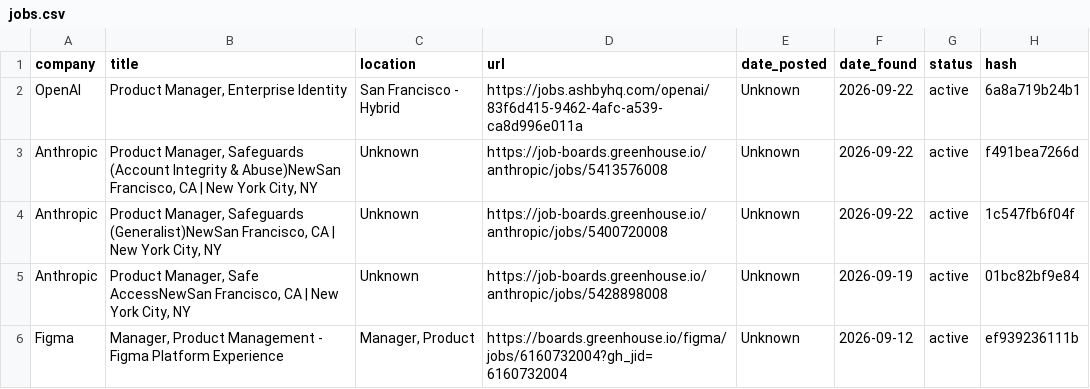
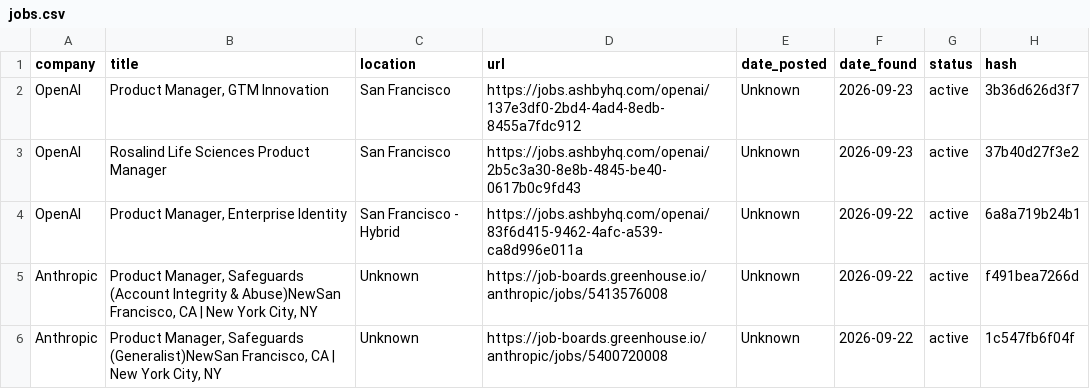
Before and after one commit to alishsayd/Scraper, a CSV file: jobs.csv, drawn as a sheet; only a part is shown; the shorter side is filled out with more unchanged rows; the diff names each change by its address in the sheet, - before the commit and + after, or states it on an @@ line.

```diff
--- a/jobs.csv
+++ b/jobs.csv
+row 2: OpenAI | Product Manager, GTM Innovation | San Francisco | https://jobs.ashbyhq.com/openai/137e3df0-2bd4-4ad4-8edb-8455a7fdc912 | Unknown | 2026-09-23 | active | 3b36d626d3f7
+row 3: OpenAI | Rosalind Life Sciences Product Manager | San Francisco | https://jobs.ashbyhq.com/openai/2b5c3a30-8e8b-4845-be40-0617b0c9fd43 | Unknown | 2026-09-23 | active | 37b40d27f3e2
```
Also changed, not shown: 3 other files.
